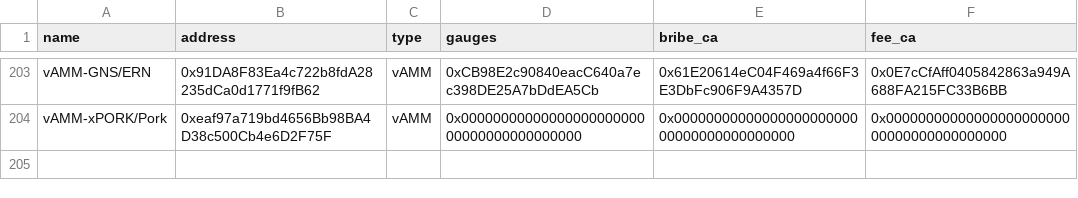
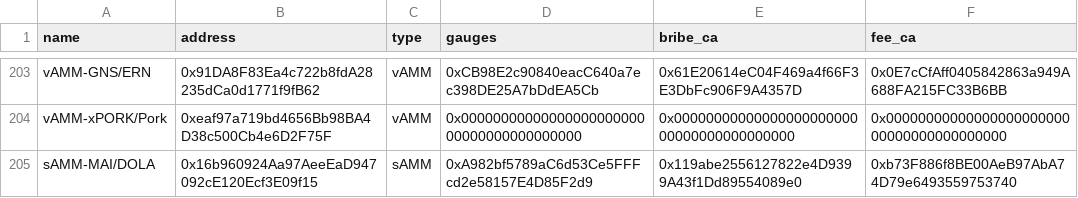
Before and after one commit to ALMIGHTYABE/Chronos-Data, a CSV file: data/ids_data.csv, drawn as a sheet; only a part is shown, gaps mark what is left out.

```diff
--- a/data/ids_data.csv
+++ b/data/ids_data.csv
@@ -204 +204,2 @@ vAMM-GNS/ERN,0x91DA8F83Ea4c722b8fdA28235dCa0d1771f9fB62,vAMM,0xCB98E2c90840eacC6
 vAMM-xPORK/Pork,0xeaf97a719bd4656Bb98BA4D38c500Cb4e6D2F75F,vAMM,0x0000000000000000000000000000000000000000,0x0000000000000000000000000000000000000000,0x0000000000000000000000000000000000000000
+sAMM-MAI/DOLA,0x16b960924Aa97AeeEaD947092cE120Ecf3E09f15,sAMM,0xA982bf5789aC6d53Ce5FFFcd2e58157E4D85F2d9,0x119abe2556127822e4D9399A43f1Dd89554089e0,0xb73F886f8BE00AeB97AbA74D79e6493559753740
```
Also changed, not shown: 1 other file.
